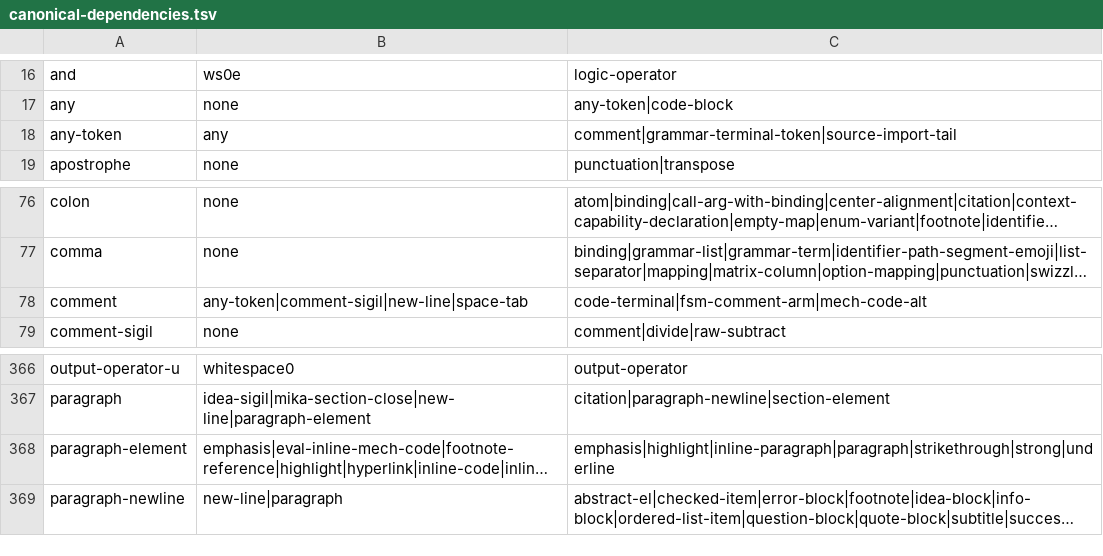
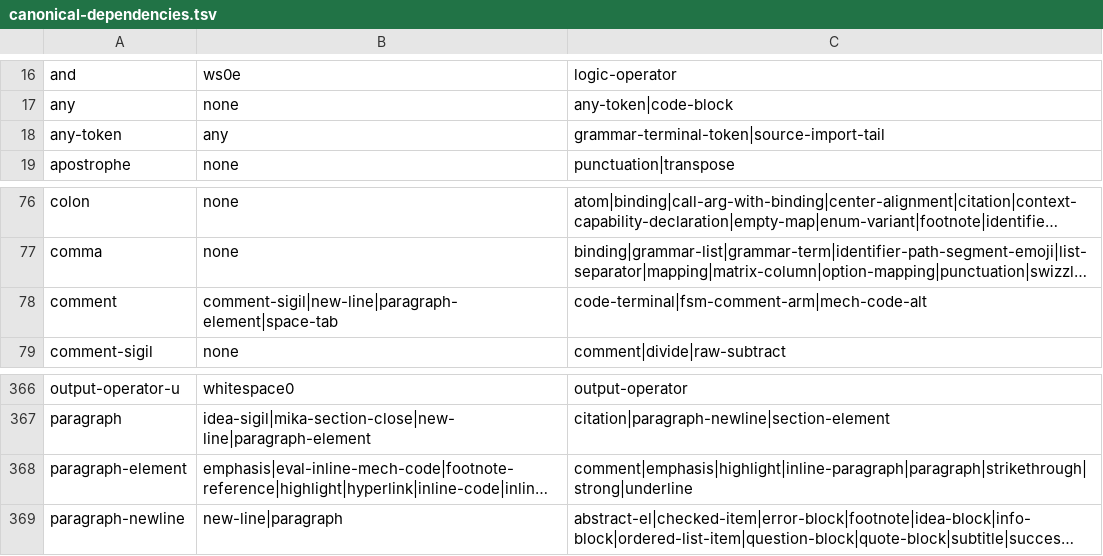
Before and after one commit to mech-lang/mech, a TSV file: docs/design/grammar-audit/canonical-dependencies.tsv, drawn as a sheet; only a part is shown, gaps mark what is left out; long unchanged cells end in …; the diff names each change by its address in the sheet, - before the commit and + after, or states it on an @@ line.

Commit message:
fix(web): retain document results and rich comment semantics
Preserve the original canonical document result across console appends. Parse comment bodies through the shared paragraph grammar, publish line-local inline ans without replacing ordinary results, and render rich markup and reactive values in root and named code scopes.

Validation: 128 syntax library tests, 40 renderer tests, canonical document certification, 22 static/generated checks, and the real deleted-parser source product probe pass. Browser owner: 56 pass, one existing FSM-lowering failure. Two legacy parser-parity test targets still require retirement migration; this is not final qualification.

```diff
--- a/docs/design/grammar-audit/canonical-dependencies.tsv
+++ b/docs/design/grammar-audit/canonical-dependencies.tsv
-C18: comment|grammar-terminal-token|source-import-tail
+C18: grammar-terminal-token|source-import-tail
-B78: any-token|comment-sigil|new-line|space-tab
+B78: comment-sigil|new-line|paragraph-element|space-tab
-C368: emphasis|highlight|inline-paragraph|paragraph|strikethrough|strong|underline
+C368: comment|emphasis|highlight|inline-paragraph|paragraph|strikethrough|strong|underline
```
Also changed, not shown: docs/design/grammar-audit/inactive-sccs.tsv, docs/design/grammar-audit/ports.tsv, 10 other files.
